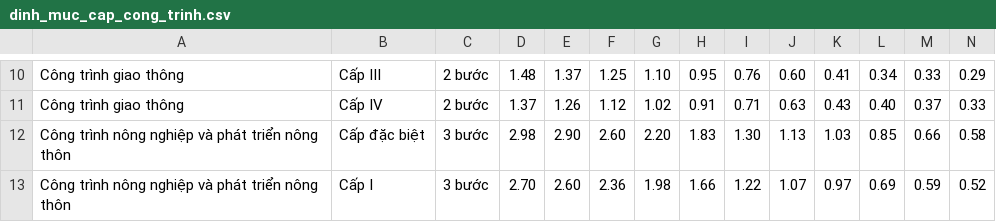
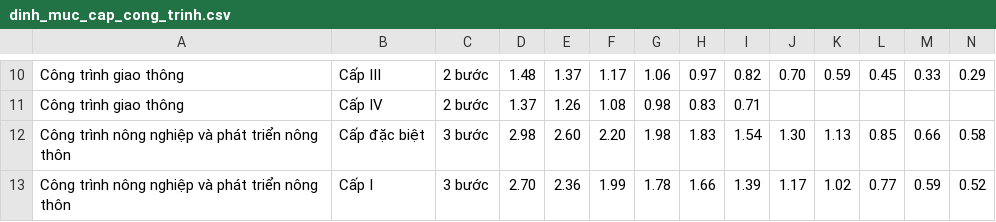
Before and after one commit to DatTwenty3/aulac_pdf_processing, a CSV file: data/dinh_muc_cap_cong_trinh.csv, drawn as a sheet; only a part is shown, gaps mark what is left out; the diff covers the shown part only; the diff names each change by its address in the sheet, - before the commit and + after, or states it on an @@ line.

```diff
--- a/data/dinh_muc_cap_cong_trinh.csv
+++ b/data/dinh_muc_cap_cong_trinh.csv
-F10: 1.25
+F10: 1.17
-G10: 1.10
+G10: 1.06
-H10: 0.95
+H10: 0.97
-I10: 0.76
+I10: 0.82
-J10: 0.60
+J10: 0.70
-K10: 0.41
+K10: 0.59
-L10: 0.34
+L10: 0.45
-F11: 1.12
+F11: 1.08
-G11: 1.02
+G11: 0.98
-H11: 0.91
+H11: 0.83
-J11: 0.63
+J11: (empty)
-K11: 0.43
+K11: (empty)
-L11: 0.40
+L11: (empty)
-M11: 0.37
+M11: (empty)
-N11: 0.33
+N11: (empty)
-E12: 2.90
+E12: 2.60
-F12: 2.60
+F12: 2.20
-G12: 2.20
+G12: 1.98
-I12: 1.30
+I12: 1.54
-J12: 1.13
+J12: 1.30
-K12: 1.03
+K12: 1.13
-E13: 2.60
+E13: 2.36
-F13: 2.36
+F13: 1.99
-G13: 1.98
+G13: 1.78
-I13: 1.22
+I13: 1.39
-J13: 1.07
+J13: 1.17
-K13: 0.97
+K13: 1.02
-L13: 0.69
+L13: 0.77
```
Also changed, not shown: 69 edited cells elsewhere in this file.
